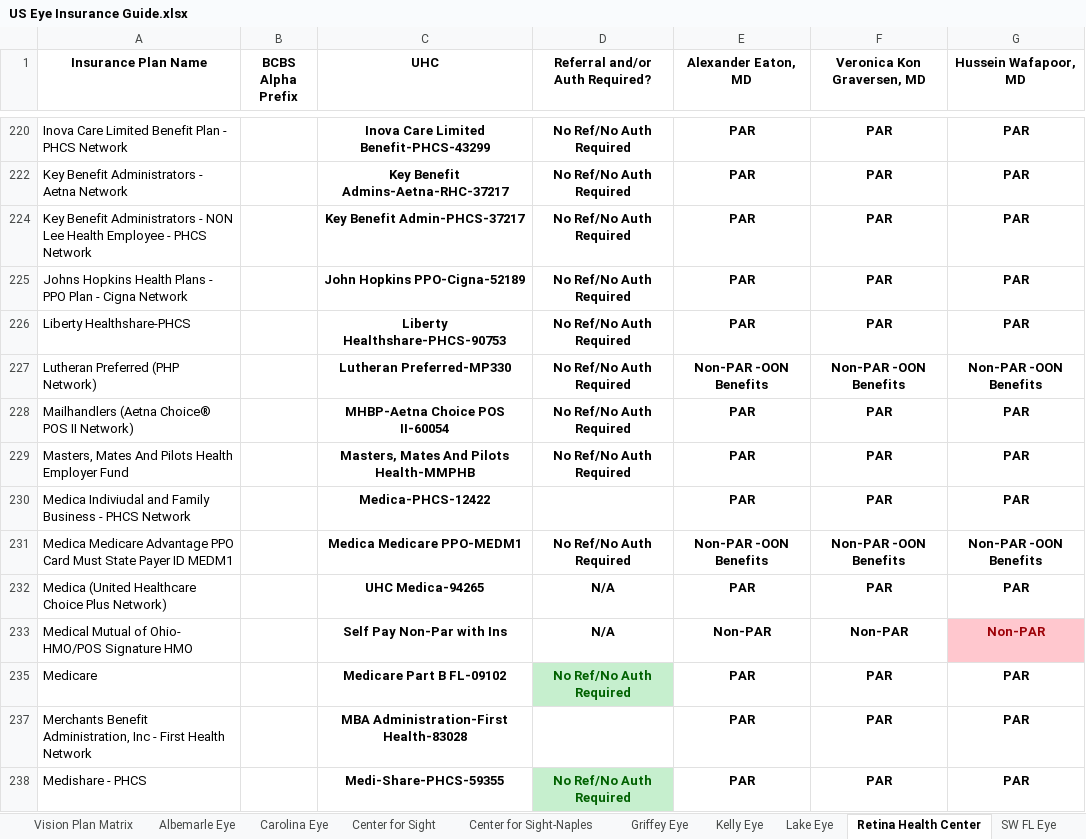
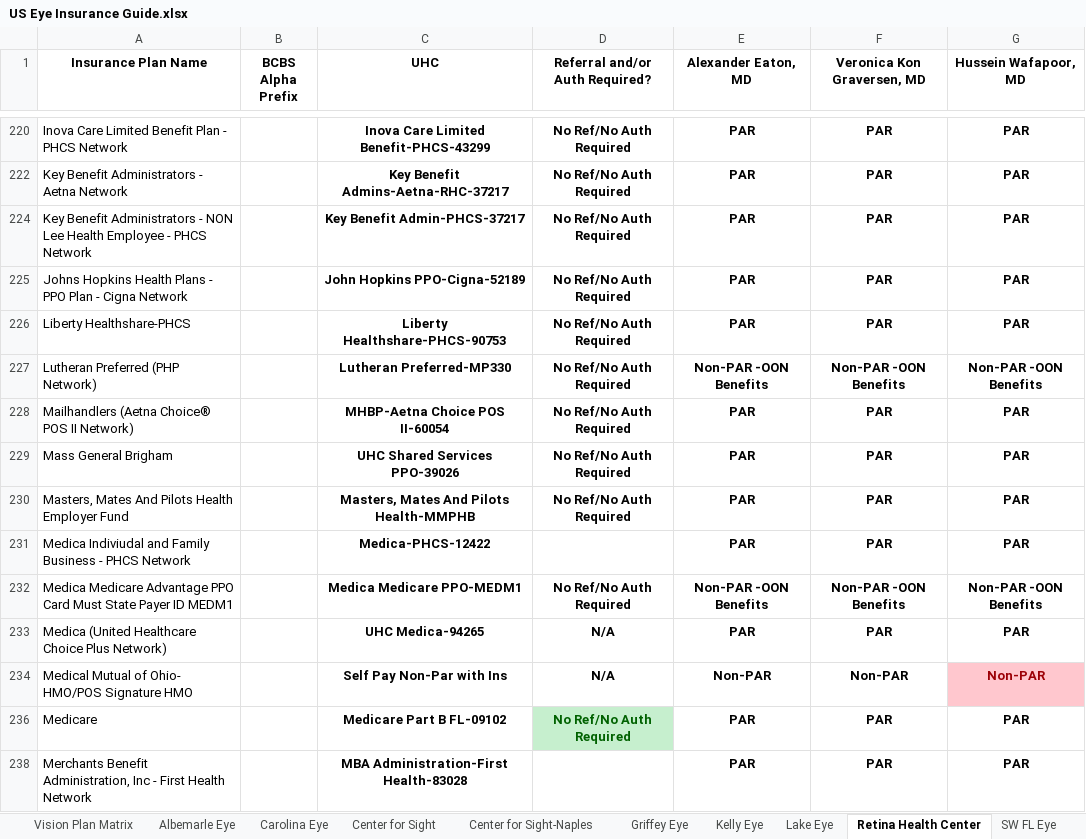
Before and after one commit to wak1616/PAC, an Excel workbook: US Eye Insurance Guide.xlsx, sheet Retina Health Center, drawn as a sheet; only a part is shown, gaps mark what is left out; the shorter side is filled out with more unchanged rows; values as stored, in another font and other column widths than the file's, no borders; conditional formats not drawn; the diff names each change by its address in the sheet, - before the commit and + after, or states it on an @@ line.

```diff
--- a/US Eye Insurance Guide.xlsx (sheet Retina Health Center)
+++ b/US Eye Insurance Guide.xlsx (sheet Retina Health Center)
+row 229: Mass General Brigham |  | UHC Shared Services PPO-39026 | No Ref/No Auth Required | PAR | PAR | PAR
```
Also changed, not shown: sheet SW FL Eye, sheet Supplemental Plans.
